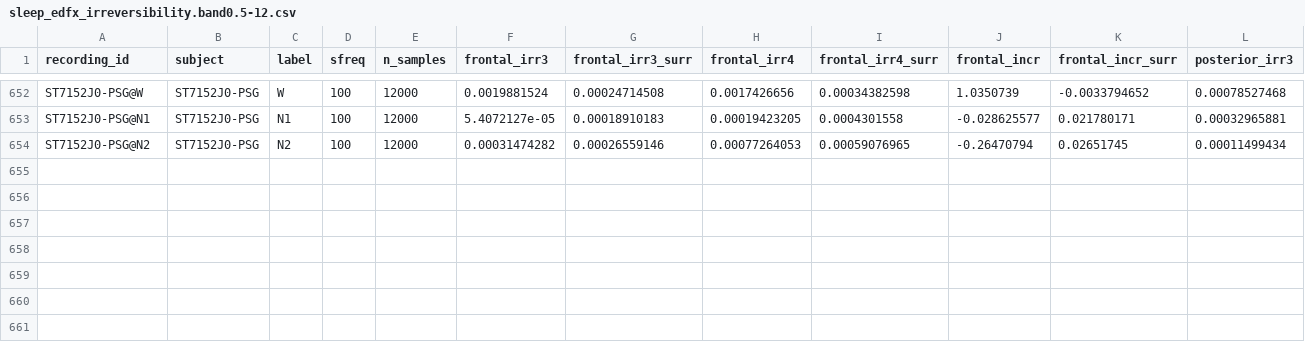
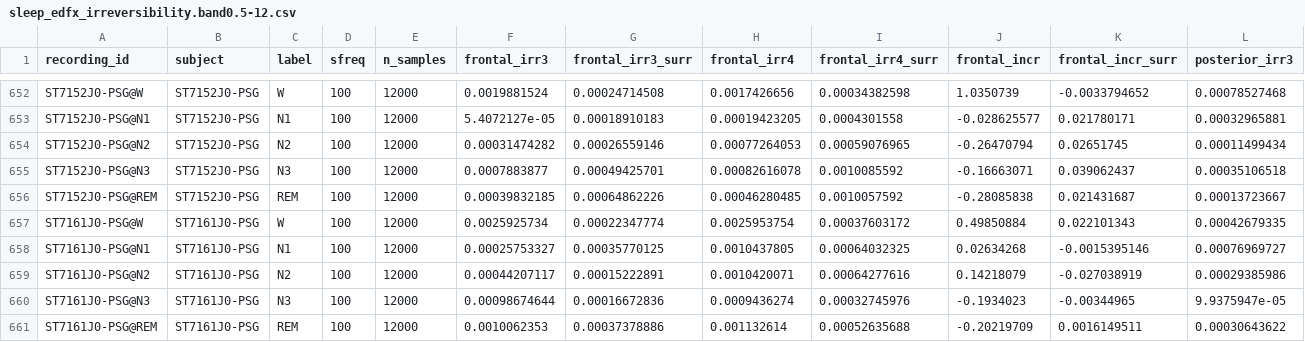
Before and after one commit to dgkenn/Codex-playground-, a CSV file: bsde/results/sleep_edfx_irreversibility.band0.5-12.csv, drawn as a sheet; only a part is shown, gaps mark what is left out; rows hold the shown columns only; the diff names each change by its address in the sheet, - before the commit and + after, or states it on an @@ line.

```diff
--- a/bsde/results/sleep_edfx_irreversibility.band0.5-12.csv
+++ b/bsde/results/sleep_edfx_irreversibility.band0.5-12.csv
+row 655: ST7152J0-PSG@N3 | ST7152J0-PSG | N3 | 100 | 12000 | 0.0007883877 | 0.00049425701 | 0.00082616078 | 0.0010085592 | -0.16663071 | 0.039062437 | 0.00035106518
+row 656: ST7152J0-PSG@REM | ST7152J0-PSG | REM | 100 | 12000 | 0.00039832185 | 0.00064862226 | 0.00046280485 | 0.0010057592 | -0.28085838 | 0.021431687 | 0.00013723667
+row 657: ST7161J0-PSG@W | ST7161J0-PSG | W | 100 | 12000 | 0.0025925734 | 0.00022347774 | 0.0025953754 | 0.00037603172 | 0.49850884 | 0.022101343 | 0.00042679335
+row 658: ST7161J0-PSG@N1 | ST7161J0-PSG | N1 | 100 | 12000 | 0.00025753327 | 0.00035770125 | 0.0010437805 | 0.00064032325 | 0.02634268 | -0.0015395146 | 0.00076969727
+row 659: ST7161J0-PSG@N2 | ST7161J0-PSG | N2 | 100 | 12000 | 0.00044207117 | 0.00015222891 | 0.0010420071 | 0.00064277616 | 0.14218079 | -0.027038919 | 0.00029385986
+row 660: ST7161J0-PSG@N3 | ST7161J0-PSG | N3 | 100 | 12000 | 0.00098674644 | 0.00016672836 | 0.0009436274 | 0.00032745976 | -0.1934023 | -0.00344965 | 9.9375947e-05
+row 661: ST7161J0-PSG@REM | ST7161J0-PSG | REM | 100 | 12000 | 0.0010062353 | 0.00037378886 | 0.001132614 | 0.00052635688 | -0.20219709 | 0.0016149511 | 0.00030643622
```
Also changed, not shown: bsde/results/sleep_edfx_irreversibility.band20-45.csv, bsde/results/vitaldb_emergence.s0.csv, 4 other files.
